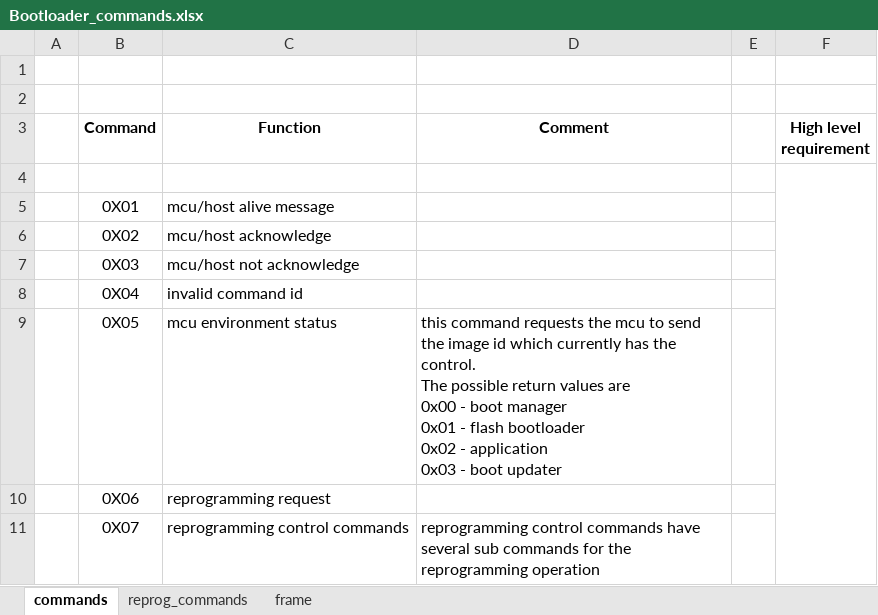
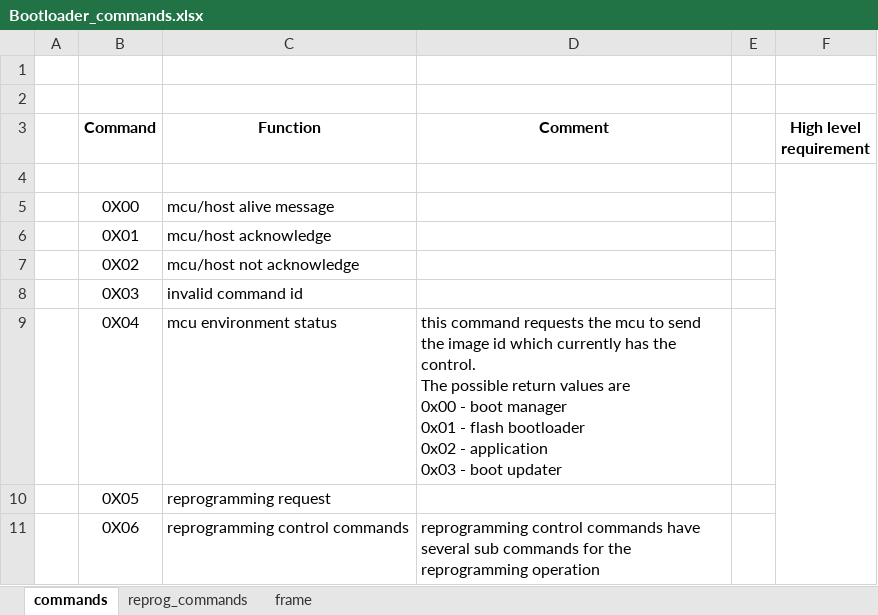
Before and after one commit to DualSpieler/bootmanager_stm32f1x, an Excel workbook: doc/Bootloader_commands.xlsx, sheet commands, drawn as a sheet; values as stored, in another font and other column widths than the file's, no borders; removed rows and columns are numbered as before the commit, all else as after; ↵ is a line break in a cell; the diff names each change by its address in the sheet, - before the commit and + after, or states it on an @@ line.

Commit message:
Add files via upload
Bootloader command file commands updated

```diff
--- a/doc/Bootloader_commands.xlsx (sheet commands)
+++ b/doc/Bootloader_commands.xlsx (sheet commands)
+row 5:  | 0X00 | mcu/host alive message
-C6 (Function): mcu/host alive message
+C6 (Function): mcu/host acknowledge
-C7 (Function): mcu/host acknowledge
+C7 (Function): mcu/host not acknowledge
-C8 (Function): mcu/host not acknowledge
+C8 (Function): invalid command id
-C9 (Function): invalid command id
+C9 (Function): mcu environment status
-D9 (Comment): (empty)
+D9 (Comment): this command requests the mcu to send the image id which currently has the control. ↵ The possible return values are ↵ 0x00 - boot manager ↵ 0x01 - flash bootloader ↵ 0x02 - application ↵ 0x03 - boot updater
-C10 (Function): mcu environment status
+C10 (Function): reprogramming request
-D10 (Comment): this command requests the mcu to send the image id which currently has the control. ↵ The possible return values are ↵ 0x00 - boot manager ↵ 0x01 - flash bootloader ↵ 0x02 - application ↵ 0x03 - boot updater
+D10 (Comment): (empty)
-C11 (Function): reprogramming request
+C11 (Function): reprogramming control commands
-D11 (Comment): (empty)
+D11 (Comment): reprogramming control commands have several sub commands for the reprogramming operation
-row 11:  | 0X07 | reprogramming control commands | reprogramming control commands have several sub commands for the reprogramming operation
```
